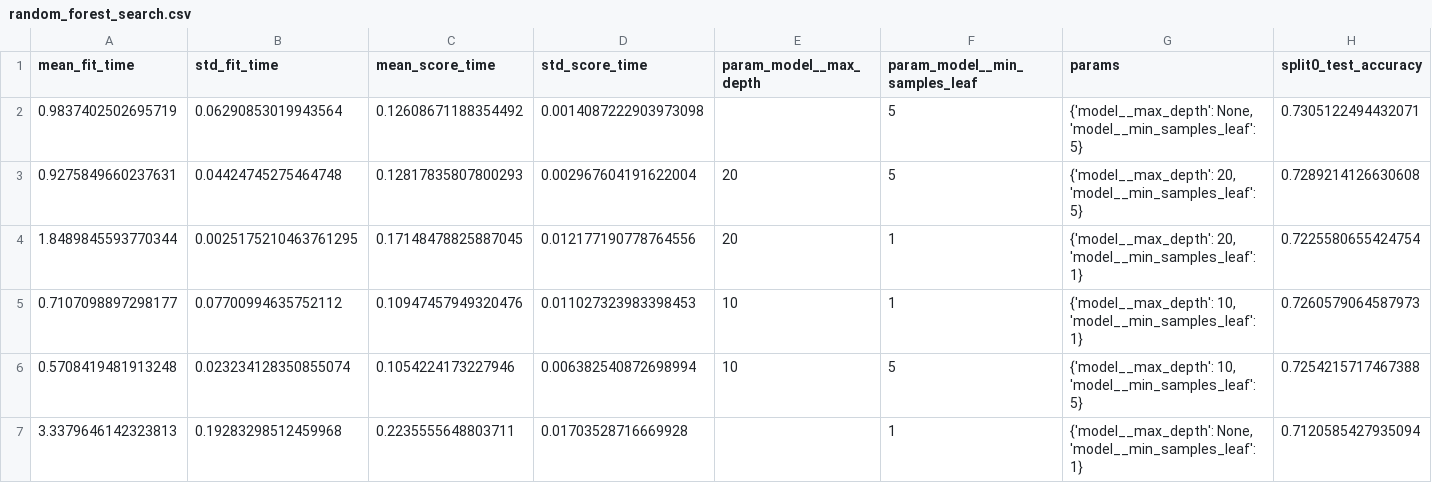
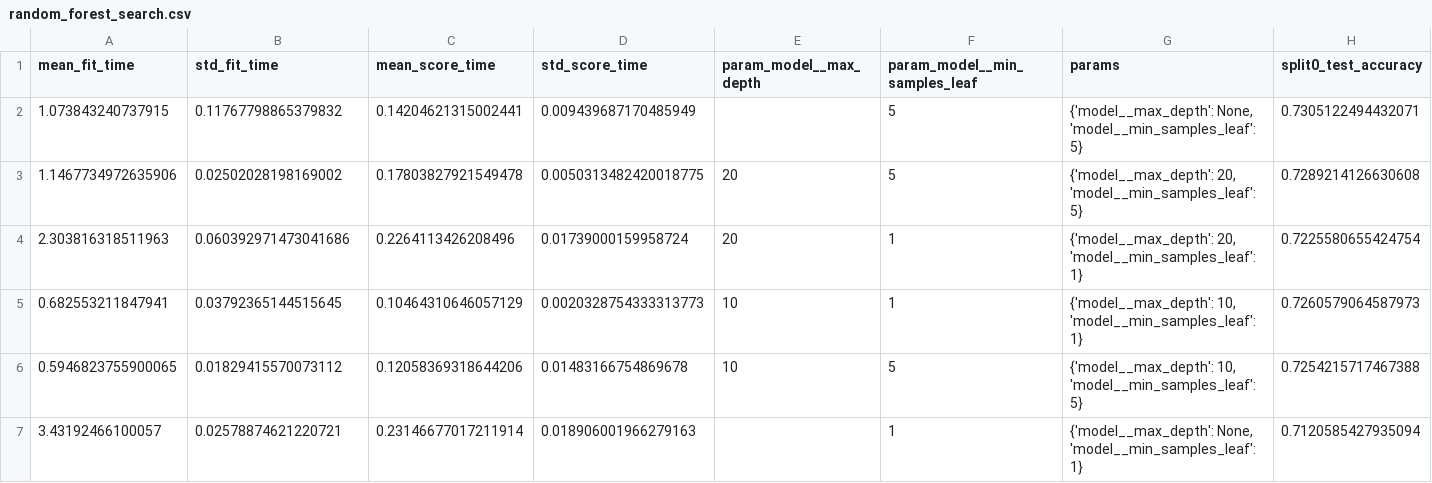
Before and after one commit to AamirrH/Startup-Survivability-Predictor, a CSV file: results/random_forest_search.csv, drawn as a sheet; only a part is shown; the diff names each change by its address in the sheet, - before the commit and + after, or states it on an @@ line.

Commit message:
feat : final comparision between all 4 State-of-the-art-Models

```diff
--- a/results/random_forest_search.csv
+++ b/results/random_forest_search.csv
-A2 (mean_fit_time): 0.9837402502695719
+A2 (mean_fit_time): 1.073843240737915
-B2 (std_fit_time): 0.06290853019943564
+B2 (std_fit_time): 0.11767798865379832
-C2 (mean_score_time): 0.12608671188354492
+C2 (mean_score_time): 0.14204621315002441
-D2 (std_score_time): 0.0014087222903973098
+D2 (std_score_time): 0.009439687170485949
-A3 (mean_fit_time): 0.9275849660237631
+A3 (mean_fit_time): 1.1467734972635906
-B3 (std_fit_time): 0.04424745275464748
+B3 (std_fit_time): 0.02502028198169002
-C3 (mean_score_time): 0.12817835807800293
+C3 (mean_score_time): 0.17803827921549478
-D3 (std_score_time): 0.002967604191622004
+D3 (std_score_time): 0.0050313482420018775
-A4 (mean_fit_time): 1.8489845593770344
+A4 (mean_fit_time): 2.303816318511963
-B4 (std_fit_time): 0.0025175210463761295
+B4 (std_fit_time): 0.060392971473041686
-C4 (mean_score_time): 0.17148478825887045
+C4 (mean_score_time): 0.2264113426208496
-D4 (std_score_time): 0.012177190778764556
+D4 (std_score_time): 0.01739000159958724
-A5 (mean_fit_time): 0.7107098897298177
+A5 (mean_fit_time): 0.682553211847941
-B5 (std_fit_time): 0.07700994635752112
+B5 (std_fit_time): 0.03792365144515645
-C5 (mean_score_time): 0.10947457949320476
+C5 (mean_score_time): 0.10464310646057129
-D5 (std_score_time): 0.011027323983398453
+D5 (std_score_time): 0.0020328754333313773
-A6 (mean_fit_time): 0.5708419481913248
+A6 (mean_fit_time): 0.5946823755900065
-B6 (std_fit_time): 0.023234128350855074
+B6 (std_fit_time): 0.01829415570073112
-C6 (mean_score_time): 0.1054224173227946
+C6 (mean_score_time): 0.12058369318644206
-D6 (std_score_time): 0.006382540872698994
+D6 (std_score_time): 0.01483166754869678
-A7 (mean_fit_time): 3.3379646142323813
+A7 (mean_fit_time): 3.43192466100057
-B7 (std_fit_time): 0.19283298512459968
+B7 (std_fit_time): 0.02578874621220721
-C7 (mean_score_time): 0.2235555648803711
+C7 (mean_score_time): 0.23146677017211914
-D7 (std_score_time): 0.01703528716669928
+D7 (std_score_time): 0.018906001966279163
```
Also changed, not shown: results/random_forest_metrics.csv, results/svm_metrics.csv, 20 other files.
